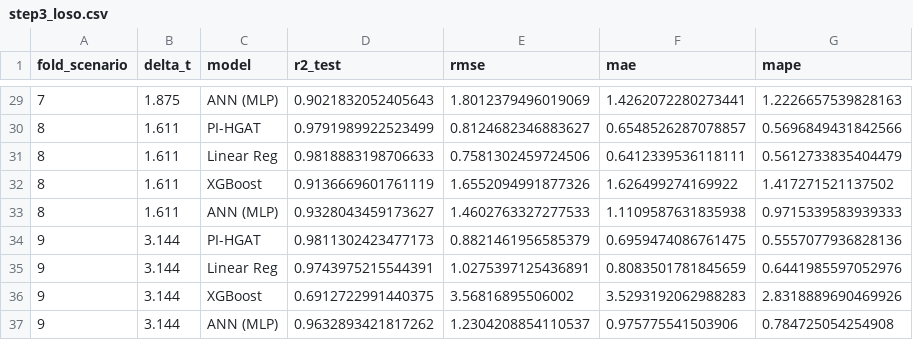
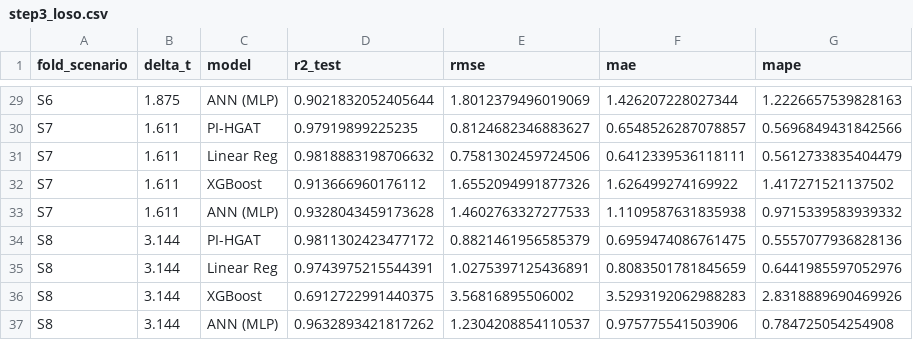
Before and after one commit to lienphatvn55/icae2026-nzeb-pipeline, a CSV file: results/step3_loso.csv, drawn as a sheet; only a part is shown, gaps mark what is left out; the diff covers the shown part only.

```diff
--- a/results/step3_loso.csv
+++ b/results/step3_loso.csv
@@ -29,9 +29,9 @@ fold_scenario,delta_t,model,r2_test,rmse,mae,mape
-7,1.875,ANN (MLP),0.9021832052405643,1.8012379496019069,1.4262072280273441,1.2226657539828163
-8,1.611,PI-HGAT,0.9791989922523499,0.8124682346883627,0.6548526287078857,0.5696849431842566
-8,1.611,Linear Reg,0.9818883198706633,0.7581302459724506,0.6412339536118111,0.5612733835404479
-8,1.611,XGBoost,0.9136669601761119,1.6552094991877326,1.626499274169922,1.417271521137502
-8,1.611,ANN (MLP),0.9328043459173627,1.4602763327277533,1.1109587631835938,0.9715339583939333
-9,3.144,PI-HGAT,0.9811302423477173,0.8821461956585379,0.6959474086761475,0.5557077936828136
-9,3.144,Linear Reg,0.9743975215544391,1.0275397125436891,0.8083501781845659,0.6441985597052976
-9,3.144,XGBoost,0.6912722991440375,3.56816895506002,3.5293192062988283,2.8318889690469926
-9,3.144,ANN (MLP),0.9632893421817262,1.2304208854110537,0.975775541503906,0.784725054254908
+S6,1.875,ANN (MLP),0.9021832052405644,1.8012379496019069,1.426207228027344,1.2226657539828163
+S7,1.611,PI-HGAT,0.97919899225235,0.8124682346883627,0.6548526287078857,0.5696849431842566
+S7,1.611,Linear Reg,0.9818883198706632,0.7581302459724506,0.6412339536118111,0.5612733835404479
+S7,1.611,XGBoost,0.913666960176112,1.6552094991877326,1.626499274169922,1.417271521137502
+S7,1.611,ANN (MLP),0.9328043459173628,1.4602763327277533,1.1109587631835938,0.9715339583939332
+S8,3.144,PI-HGAT,0.9811302423477172,0.8821461956585379,0.6959474086761475,0.5557077936828136
+S8,3.144,Linear Reg,0.9743975215544391,1.0275397125436891,0.8083501781845659,0.6441985597052976
+S8,3.144,XGBoost,0.6912722991440375,3.56816895506002,3.5293192062988283,2.8318889690469926
+S8,3.144,ANN (MLP),0.9632893421817262,1.2304208854110537,0.975775541503906,0.784725054254908
```
Also changed, not shown: 51 edited cells elsewhere in this file, data/aggregated_LHS_results.csv, data/external_test_results.csv, 57 other files.
